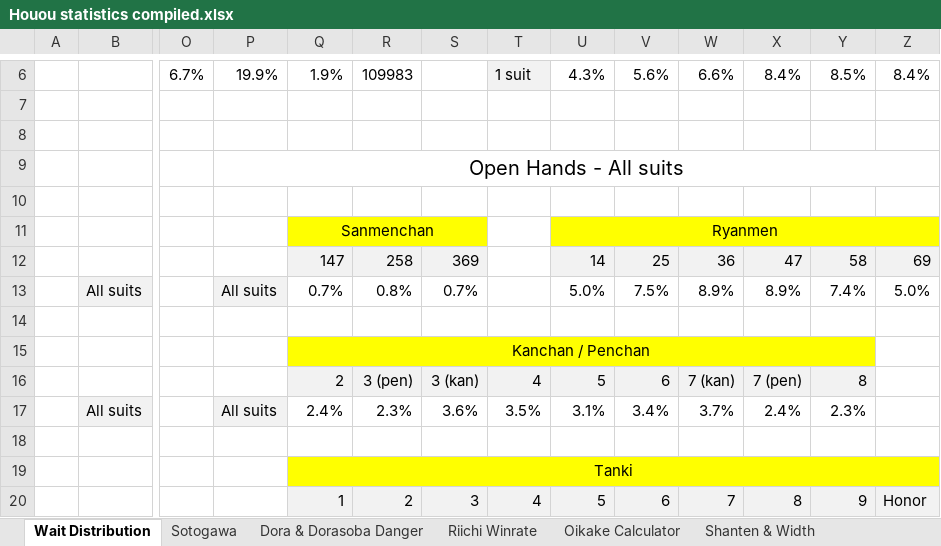
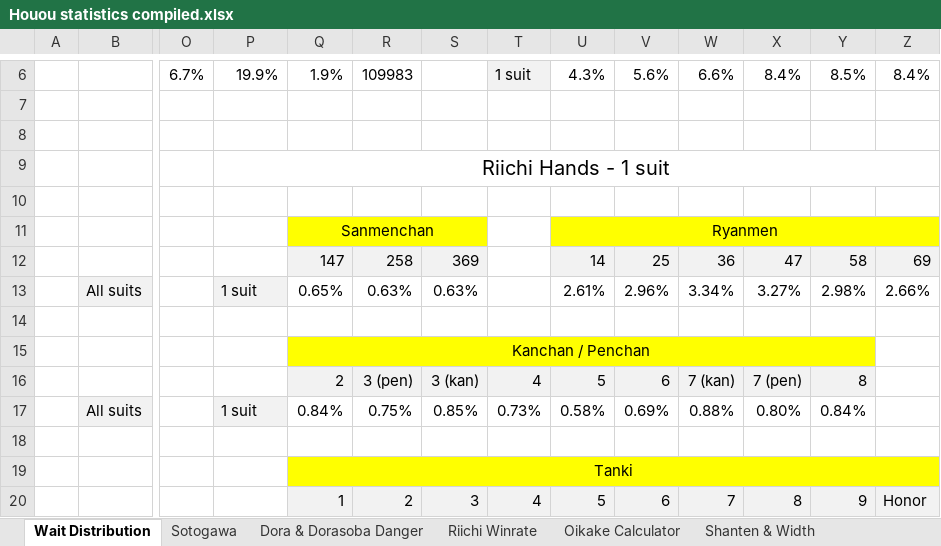
Before and after one commit to chienshyong/houou-statistics, an Excel workbook: results/Houou statistics compiled.xlsx, sheet Wait Distribution, drawn as a sheet; only a part is shown, gaps mark what is left out; values as stored, in another font and other column widths than the file's, no borders; conditional formats not drawn; the diff covers the shown part only; the diff names each change by its address in the sheet, - before the commit and + after, or states it on an @@ line.

```diff
--- a/results/Houou statistics compiled.xlsx (sheet Wait Distribution)
+++ b/results/Houou statistics compiled.xlsx (sheet Wait Distribution)
-P9: Open Hands - All suits
+P9: Riichi Hands - 1 suit
-P13: All suits
+P13: 1 suit
-Q13: 0.7%
+Q13: 0.65%
-R13: 0.8%
+R13: 0.63%
-S13: 0.7%
+S13: 0.63%
-U13: 5.0%
+U13: 2.61%
-V13: 7.5%
+V13: 2.96%
-W13: 8.9%
+W13: 3.34%
-X13: 8.9%
+X13: 3.27%
-Y13: 7.4%
+Y13: 2.98%
-Z13: 5.0%
+Z13: 2.66%
-P17: All suits
+P17: 1 suit
-Q17: 2.4%
+Q17: 0.84%
-R17: 2.3%
+R17: 0.75%
-S17: 3.6%
+S17: 0.85%
-T17: 3.5%
+T17: 0.73%
-U17: 3.1%
+U17: 0.58%
-V17: 3.4%
+V17: 0.69%
-W17: 3.7%
+W17: 0.88%
-X17: 2.4%
+X17: 0.80%
-Y17: 2.3%
+Y17: 0.84%
```
Also changed, not shown: 69 edited cells elsewhere in this sheet, sheet Sotogawa, sheet Dora & Dorasoba Danger, sheet Open & Closed Winrate, other sheet tabs, formulas that keep their value, 8 other files.
